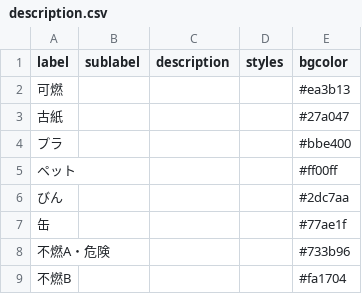
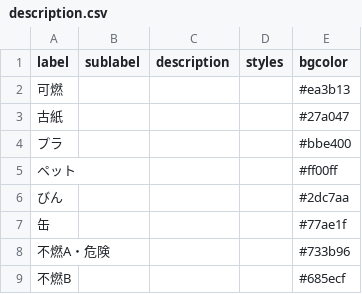
Before and after one commit to tamanojyouhou/5374, a CSV file: data/description.csv, drawn as a sheet.

Commit message:
Update description.csv

```diff
--- a/data/description.csv
+++ b/data/description.csv
@@ -8,2 +8,2 @@ label,sublabel,description,styles,bgcolor
 不燃A・危険,,,,#733b96
-不燃B,,,,#fa1704
+不燃B,,,,#685ecf
```
